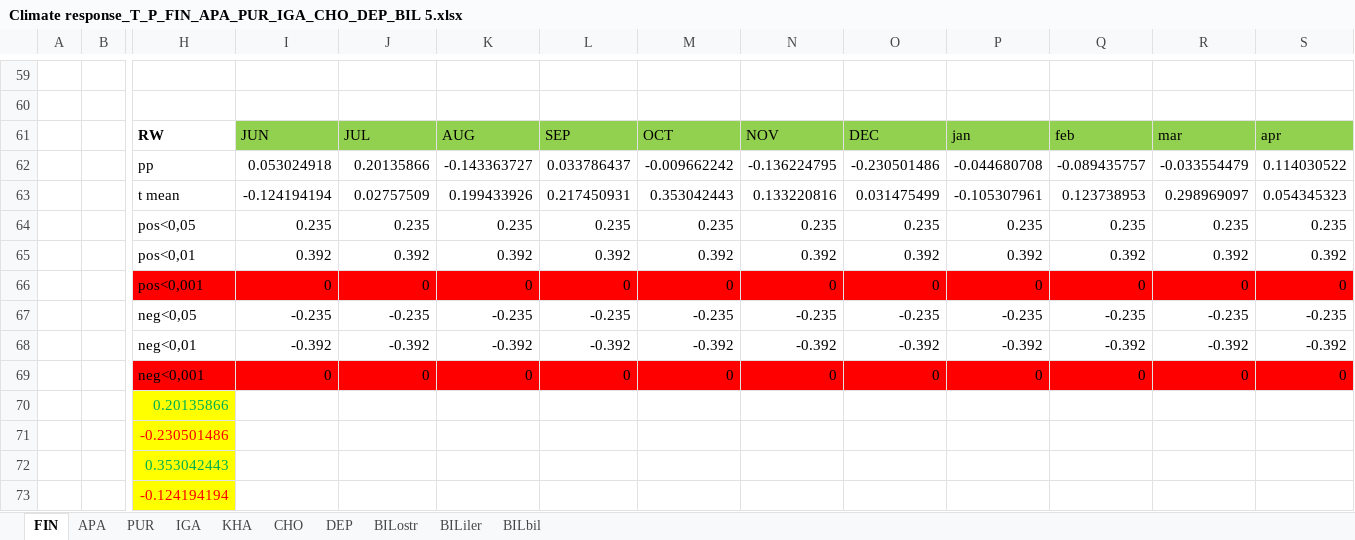
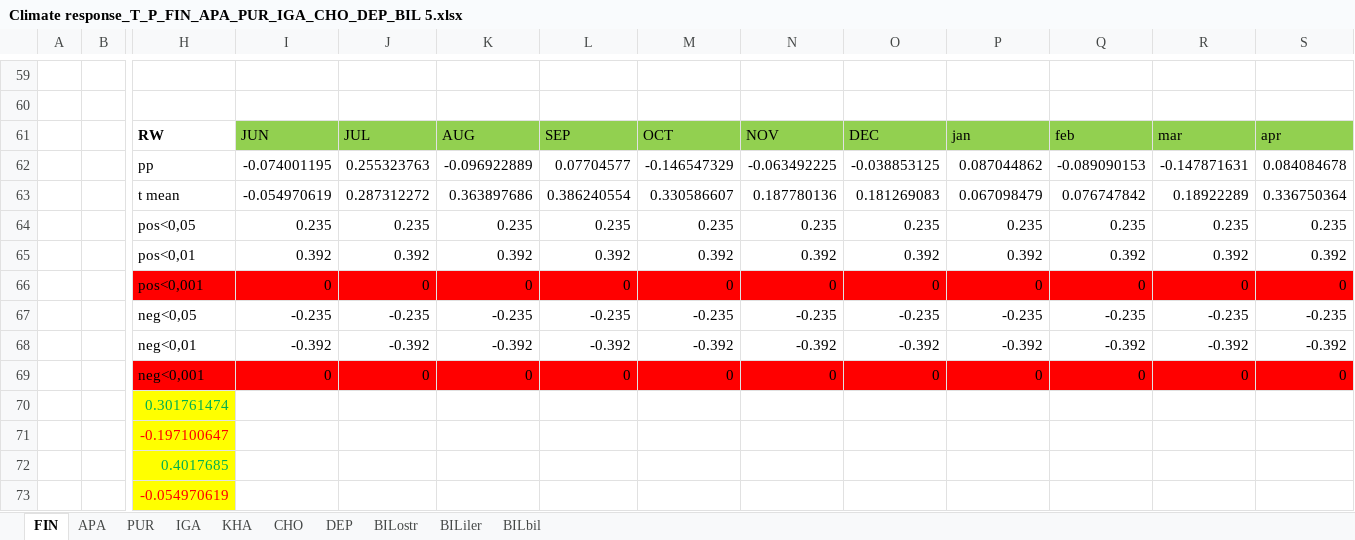
Before and after one commit to Kristina-Winter/climate_response, an Excel workbook: Climate response_T_P_FIN_APA_PUR_IGA_CHO_DEP_BIL 5.xlsx, sheet FIN, drawn as a sheet; only a part is shown, gaps mark what is left out; values as stored, in another font and other column widths than the file's, no borders; charts and pictures and conditional formats not drawn; removed rows and columns are numbered as before the commit, all else as after; rows hold the shown columns only; the diff covers the shown part only; the diff names each change by its address in the sheet, - before the commit and + after, or states it on an @@ line.

```diff
--- a/Climate response_T_P_FIN_APA_PUR_IGA_CHO_DEP_BIL 5.xlsx (sheet FIN)
+++ b/Climate response_T_P_FIN_APA_PUR_IGA_CHO_DEP_BIL 5.xlsx (sheet FIN)
-row 62:  |  | pp | 0.053024918 | 0.20135866 | -0.143363727 | 0.033786437 | -0.009662242 | -0.136224795 | -0.230501486 | -0.044680708 | -0.089435757 | -0.033554479 | 0.114030522
-row 63:  |  | t mean | -0.124194194 | 0.02757509 | 0.199433926 | 0.217450931 | 0.353042443 | 0.133220816 | 0.031475499 | -0.105307961 | 0.123738953 | 0.298969097 | 0.054345323
+row 62:  |  | pp | -0.074001195 | 0.255323763 | -0.096922889 | 0.07704577 | -0.146547329 | -0.063492225 | -0.038853125 | 0.087044862 | -0.089090153 | -0.147871631 | 0.084084678
+row 63:  |  | t mean | -0.054970619 | 0.287312272 | 0.363897686 | 0.386240554 | 0.330586607 | 0.187780136 | 0.181269083 | 0.067098479 | 0.076747842 | 0.18922289 | 0.336750364
-H70: 0.20135866
+H70: 0.301761474
-H71: -0.230501486
+H71: -0.197100647
-H72: 0.353042443
+H72: 0.4017685
-H73: -0.124194194
+H73: -0.054970619
```
Also changed, not shown: 101 edited cells elsewhere in this sheet, sheet BILostr, sheet APA, sheet PUR, sheet KHA, sheet CHO, formulas that keep their value, charts or pictures, T_max_P_FIN_APA_PUR_KHA_CHO_BIL .xlsx, T_min_FIN_APA_PUR_KHA_CHO_BIL .xlsx, 30 other files.
